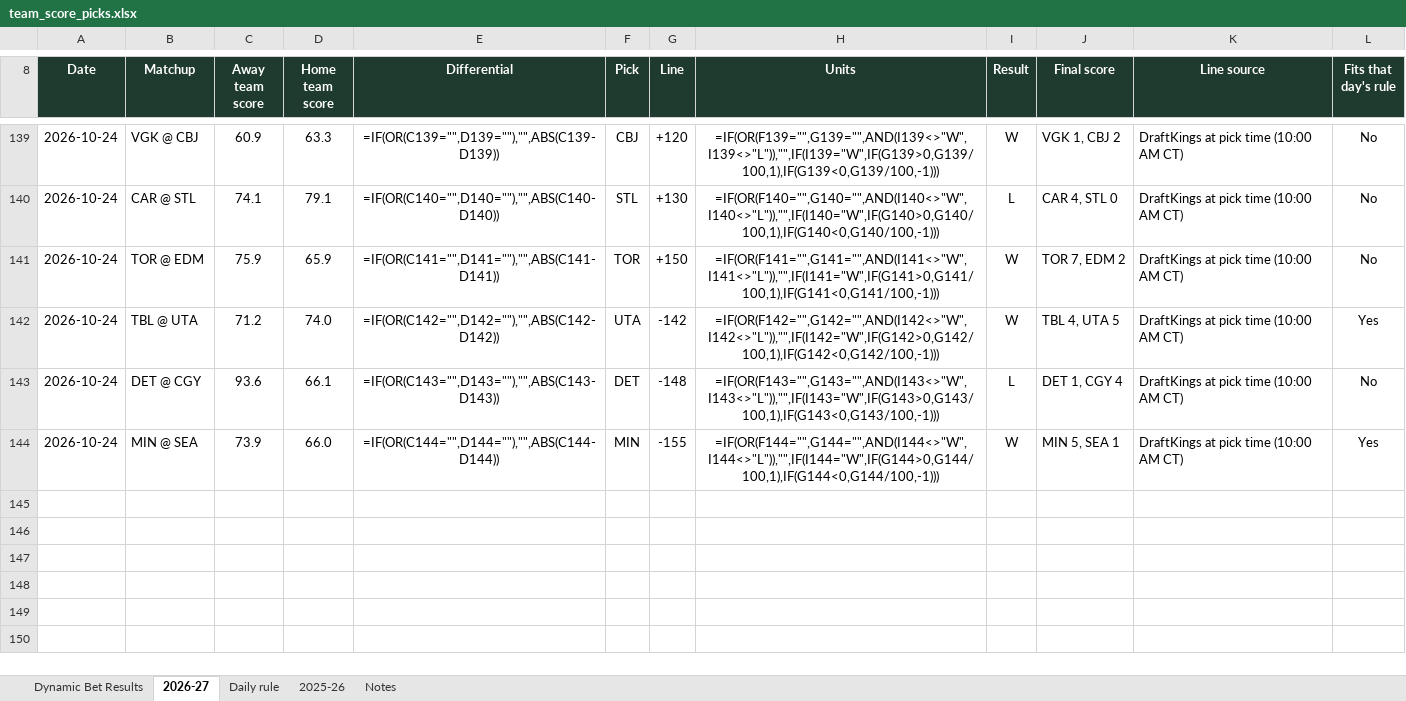
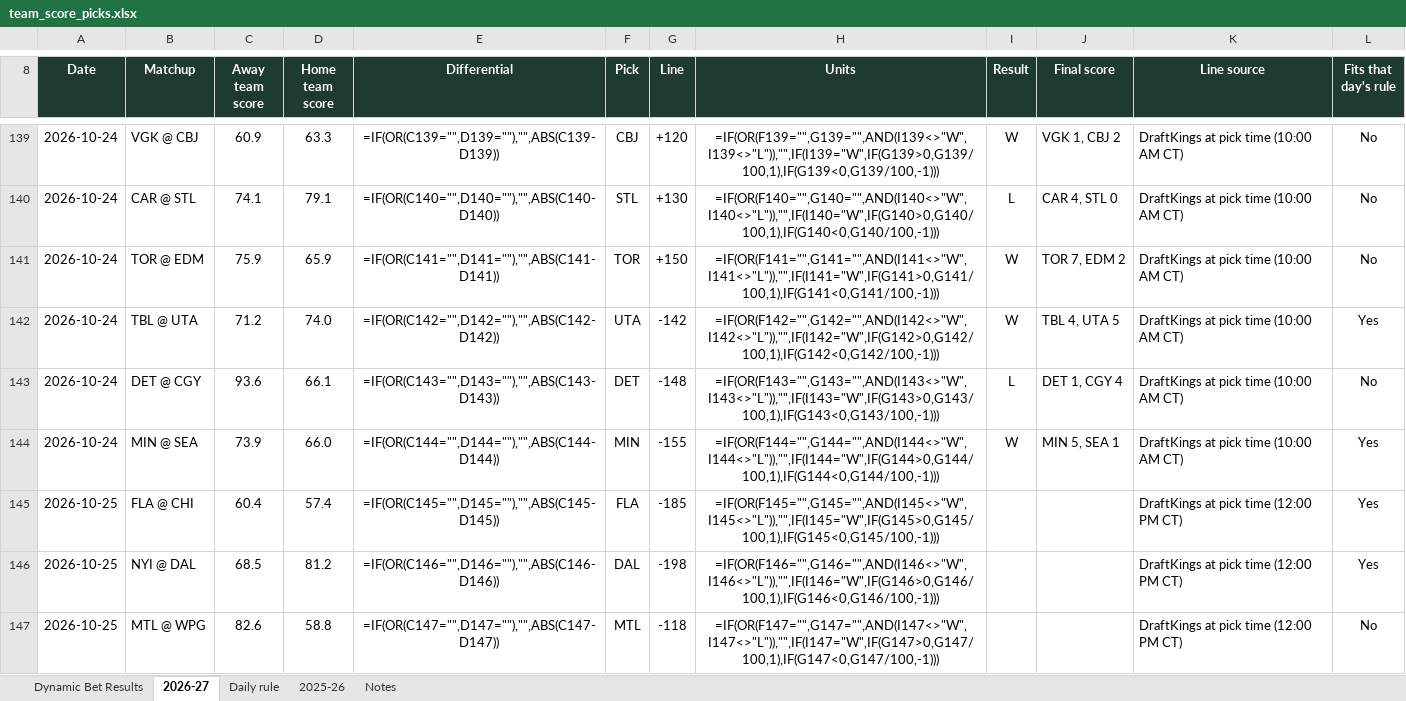
Before and after one commit to starsviz/starsviz.github.io, an Excel workbook: team_score_picks.xlsx, sheet 2026-27, drawn as a sheet; only a part is shown, gaps mark what is left out; values as stored, in another font and other column widths than the file's, no borders; formulas without a stored value are shown as written; conditional formats not drawn; the diff covers the shown part only; the diff names each change by its address in the sheet, - before the commit and + after, or states it on an @@ line.

```diff
--- a/team_score_picks.xlsx (sheet 2026-27)
+++ b/team_score_picks.xlsx (sheet 2026-27)
+row 145: 2026-10-25 | FLA @ CHI | 60.4 | 57.4 | =IF(OR(C145="",D145=""),"",ABS(C145-D145)) | FLA | -185 | =IF(OR(F145="",G145="",AND(I145<>"W",I145<>"L")),"",IF(I145="W",IF(G145>0,G145/100,1),IF(G145<0,G145/100,-1))) |  |  | DraftKings at pick time (12:00 PM CT) | Yes
+row 146: 2026-10-25 | NYI @ DAL | 68.5 | 81.2 | =IF(OR(C146="",D146=""),"",ABS(C146-D146)) | DAL | -198 | =IF(OR(F146="",G146="",AND(I146<>"W",I146<>"L")),"",IF(I146="W",IF(G146>0,G146/100,1),IF(G146<0,G146/100,-1))) |  |  | DraftKings at pick time (12:00 PM CT) | Yes
+row 147: 2026-10-25 | MTL @ WPG | 82.6 | 58.8 | =IF(OR(C147="",D147=""),"",ABS(C147-D147)) | MTL | -118 | =IF(OR(F147="",G147="",AND(I147<>"W",I147<>"L")),"",IF(I147="W",IF(G147>0,G147/100,1),IF(G147<0,G147/100,-1))) |  |  | DraftKings at pick time (12:00 PM CT) | No
```
Also changed, not shown: 2 added rows and 4 edited cells elsewhere in this sheet, sheet Dynamic Bet Results, sheet Notes, 2 other files.
